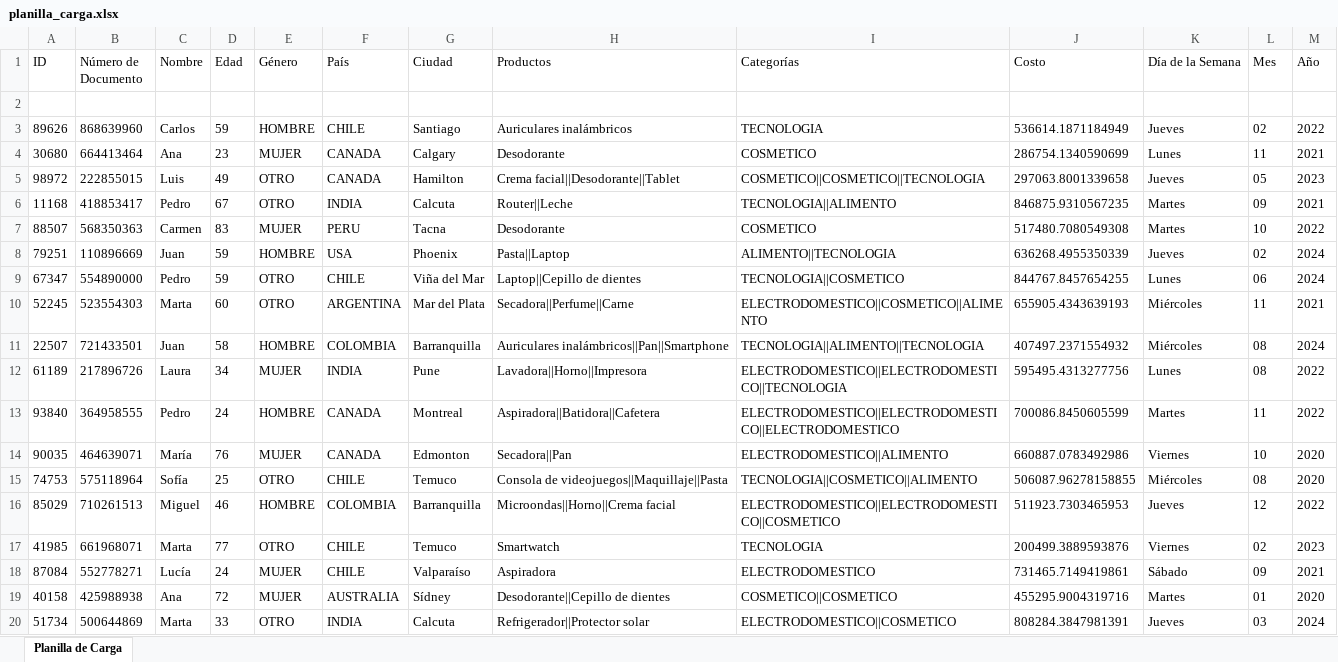
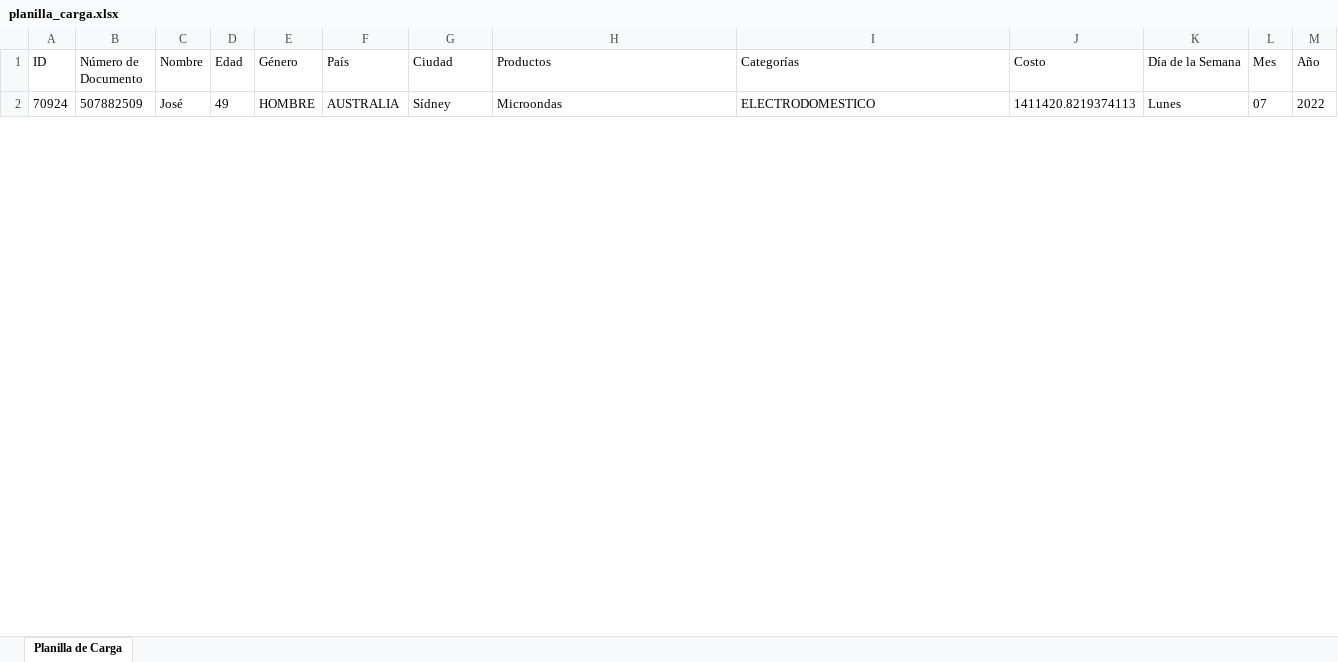
Before and after one commit to CamiloCuenca/MUQ-Proyecto_final_estructura_de_datos, an Excel workbook: planilla_carga.xlsx, sheet Planilla de Carga, drawn as a sheet; only a part is shown; values as stored, in another font and other column widths than the file's, no borders; removed rows and columns are numbered as before the commit, all else as after; the diff covers the shown part only; the diff names each change by its address in the sheet, - before the commit and + after, or states it on an @@ line.

```diff
--- a/planilla_carga.xlsx (sheet Planilla de Carga)
+++ b/planilla_carga.xlsx (sheet Planilla de Carga)
-row 2: (empty)
+row 2: 70924 | 507882509 | José | 49 | HOMBRE | AUSTRALIA | Sídney | Microondas | ELECTRODOMESTICO | 1411420.8219374113 | Lunes | 07 | 2022
-row 3: 89626 | 868639960 | Carlos | 59 | HOMBRE | CHILE | Santiago | Auriculares inalámbricos | TECNOLOGIA | 536614.1871184949 | Jueves | 02 | 2022
-row 4: 30680 | 664413464 | Ana | 23 | MUJER | CANADA | Calgary | Desodorante | COSMETICO | 286754.1340590699 | Lunes | 11 | 2021
-row 5: 98972 | 222855015 | Luis | 49 | OTRO | CANADA | Hamilton | Crema facial||Desodorante||Tablet | COSMETICO||COSMETICO||TECNOLOGIA | 297063.8001339658 | Jueves | 05 | 2023
-row 6: 11168 | 418853417 | Pedro | 67 | OTRO | INDIA | Calcuta | Router||Leche | TECNOLOGIA||ALIMENTO | 846875.9310567235 | Martes | 09 | 2021
-row 7: 88507 | 568350363 | Carmen | 83 | MUJER | PERU | Tacna | Desodorante | COSMETICO | 517480.7080549308 | Martes | 10 | 2022
-row 8: 79251 | 110896669 | Juan | 59 | HOMBRE | USA | Phoenix | Pasta||Laptop | ALIMENTO||TECNOLOGIA | 636268.4955350339 | Jueves | 02 | 2024
-row 9: 67347 | 554890000 | Pedro | 59 | OTRO | CHILE | Viña del Mar | Laptop||Cepillo de dientes | TECNOLOGIA||COSMETICO | 844767.8457654255 | Lunes | 06 | 2024
-row 10: 52245 | 523554303 | Marta | 60 | OTRO | ARGENTINA | Mar del Plata | Secadora||Perfume||Carne | ELECTRODOMESTICO||COSMETICO||ALIMENTO | 655905.4343639193 | Miércoles | 11 | 2021
-row 11: 22507 | 721433501 | Juan | 58 | HOMBRE | COLOMBIA | Barranquilla | Auriculares inalámbricos||Pan||Smartphone | TECNOLOGIA||ALIMENTO||TECNOLOGIA | 407497.2371554932 | Miércoles | 08 | 2024
-row 12: 61189 | 217896726 | Laura | 34 | MUJER | INDIA | Pune | Lavadora||Horno||Impresora | ELECTRODOMESTICO||ELECTRODOMESTICO||TECNOLOGIA | 595495.4313277756 | Lunes | 08 | 2022
-row 13: 93840 | 364958555 | Pedro | 24 | HOMBRE | CANADA | Montreal | Aspiradora||Batidora||Cafetera | ELECTRODOMESTICO||ELECTRODOMESTICO||ELECTRODOMESTICO | 700086.8450605599 | Martes | 11 | 2022
-row 14: 90035 | 464639071 | María | 76 | MUJER | CANADA | Edmonton | Secadora||Pan | ELECTRODOMESTICO||ALIMENTO | 660887.0783492986 | Viernes | 10 | 2020
-row 15: 74753 | 575118964 | Sofía | 25 | OTRO | CHILE | Temuco | Consola de videojuegos||Maquillaje||Pasta | TECNOLOGIA||COSMETICO||ALIMENTO | 506087.96278158855 | Miércoles | 08 | 2020
-row 16: 85029 | 710261513 | Miguel | 46 | HOMBRE | COLOMBIA | Barranquilla | Microondas||Horno||Crema facial | ELECTRODOMESTICO||ELECTRODOMESTICO||COSMETICO | 511923.7303465953 | Jueves | 12 | 2022
-row 17: 41985 | 661968071 | Marta | 77 | OTRO | CHILE | Temuco | Smartwatch | TECNOLOGIA | 200499.3889593876 | Viernes | 02 | 2023
-row 18: 87084 | 552778271 | Lucía | 24 | MUJER | CHILE | Valparaíso | Aspiradora | ELECTRODOMESTICO | 731465.7149419861 | Sábado | 09 | 2021
-row 19: 40158 | 425988938 | Ana | 72 | MUJER | AUSTRALIA | Sídney | Desodorante||Cepillo de dientes | COSMETICO||COSMETICO | 455295.9004319716 | Martes | 01 | 2020
-row 20: 51734 | 500644869 | Marta | 33 | OTRO | INDIA | Calcuta | Refrigerador||Protector solar | ELECTRODOMESTICO||COSMETICO | 808284.3847981391 | Jueves | 03 | 2024
```
Also changed, not shown: 4 added rows and 26 removed rows elsewhere in this sheet, 7 other files.
